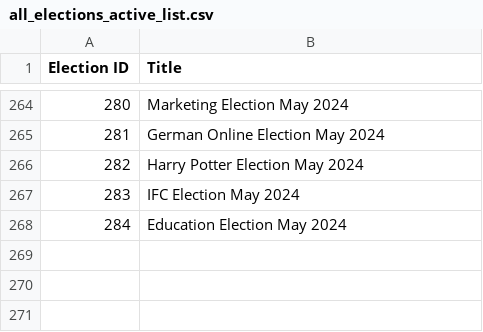
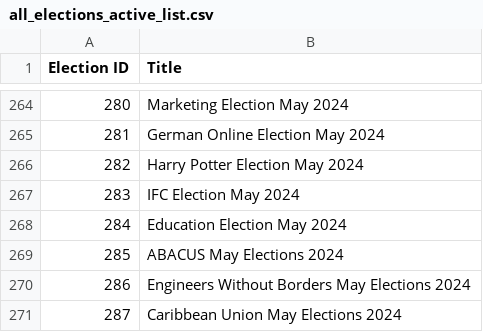
Before and after one commit to MattyTheHacker/UoB-GoS-Election-Tracker, a CSV file: data/all_elections_active_list.csv, drawn as a sheet; only a part is shown, gaps mark what is left out; the diff names each change by its address in the sheet, - before the commit and + after, or states it on an @@ line.

```diff
--- a/data/all_elections_active_list.csv
+++ b/data/all_elections_active_list.csv
+row 269: 285 | ABACUS May Elections 2024
+row 270: 286 | Engineers Without Borders May Elections 2024
+row 271: 287 | Caribbean Union May Elections 2024
```
Also changed, not shown: 1 other file.
